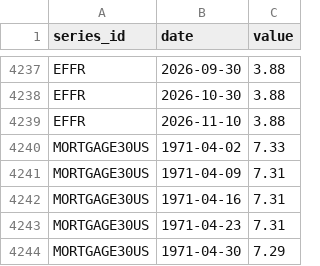
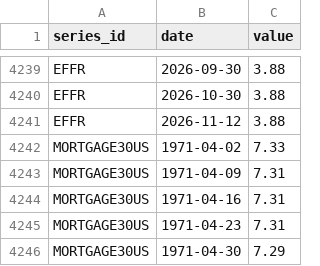
Before and after one commit to sebwys/loop, a CSV file: data/raw/national/indicators.csv, drawn as a sheet; only a part is shown, gaps mark what is left out; the diff covers the shown part only.

```diff
--- a/data/raw/national/indicators.csv
+++ b/data/raw/national/indicators.csv
@@ -4238,3 +4240,3 @@ EFFR,2026-09-30,3.88
 EFFR,2026-10-30,3.88
-EFFR,2026-11-10,3.88
+EFFR,2026-11-12,3.88
 MORTGAGE30US,1971-04-02,7.33
```
Also changed, not shown: 2 added rows and 13 edited cells elsewhere in this file, 2 other files.
